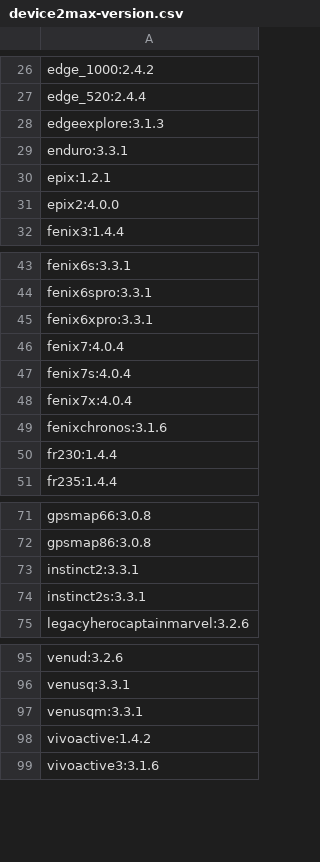
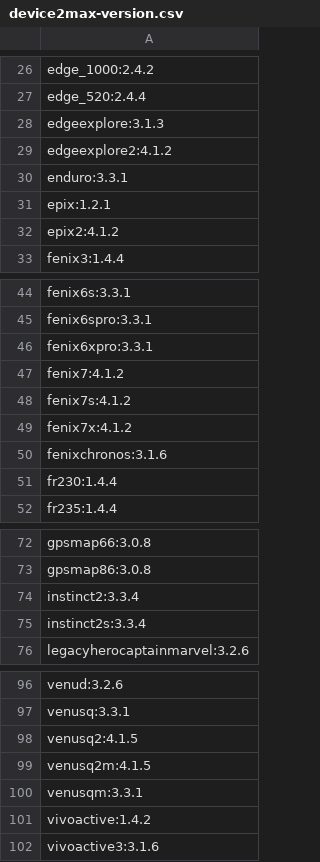
Before and after one commit to flocsy/garmin-dev-tools, a CSV file: csv/device2max-version.csv, drawn as a sheet; only a part is shown, gaps mark what is left out.

```diff
--- a/csv/device2max-version.csv
+++ b/csv/device2max-version.csv
@@ -28,5 +28,6 @@ edge_520:2.4.4
 edgeexplore:3.1.3
+edgeexplore2:4.1.2
 enduro:3.3.1
 epix:1.2.1
-epix2:4.0.0
+epix2:4.1.2
 fenix3:1.4.4
@@ -45,5 +46,5 @@ fenix6spro:3.3.1
 fenix6xpro:3.3.1
-fenix7:4.0.4
-fenix7s:4.0.4
-fenix7x:4.0.4
+fenix7:4.1.2
+fenix7s:4.1.2
+fenix7x:4.1.2
 fenixchronos:3.1.6
@@ -72,4 +73,4 @@ gpsmap66:3.0.8
 gpsmap86:3.0.8
-instinct2:3.3.1
-instinct2s:3.3.1
+instinct2:3.3.4
+instinct2s:3.3.4
 legacyherocaptainmarvel:3.2.6
@@ -96,2 +97,4 @@ venud:3.2.6
 venusq:3.3.1
+venusq2:4.1.5
+venusq2m:4.1.5
 venusqm:3.3.1
```
Also changed, not shown: csv/device2all-versions.csv, csv/device2memory-background.csv, 17 other files.
